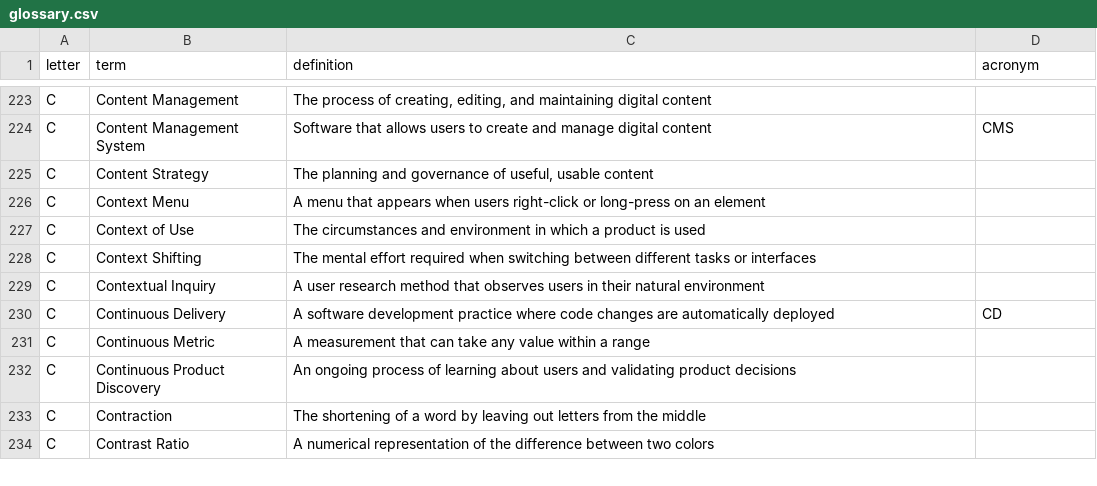
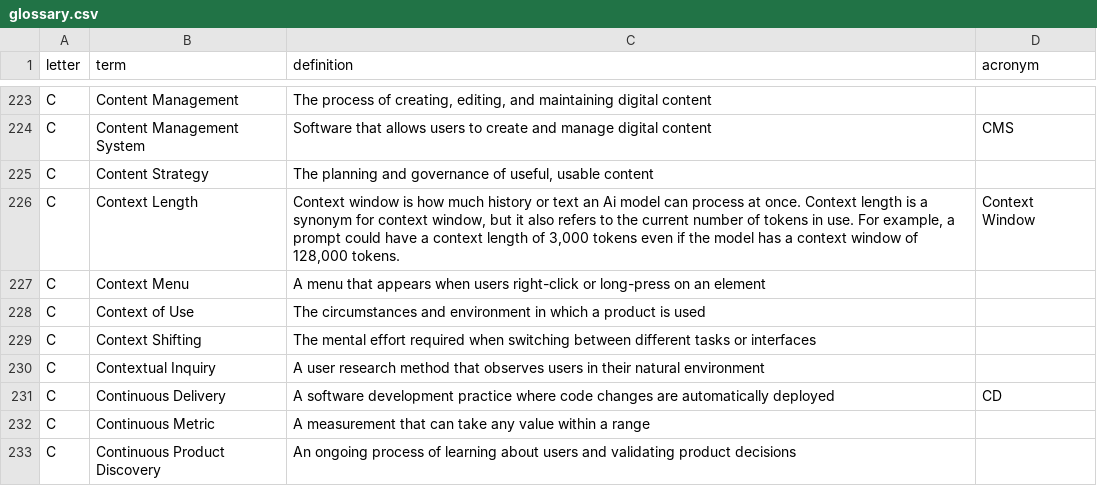
Before and after one commit to calee1/uxglossary, a CSV file: data/glossary.csv, drawn as a sheet; only a part is shown, gaps mark what is left out; the shorter side is filled out with more unchanged rows; the diff names each change by its address in the sheet, - before the commit and + after, or states it on an @@ line.

Commit message:
Update glossary: 2026-03-29T17:58:25.012Z

```diff
--- a/data/glossary.csv
+++ b/data/glossary.csv
+row 226: C | Context Length | Context window is how much history or text an Ai model can process at once. Context length is a synonym for context window, but it also refers to the current number of tokens in use. For example, a prompt could have a context length of 3,000 tokens even if the model has a context window of 128,000 tokens. | Context Window
```
